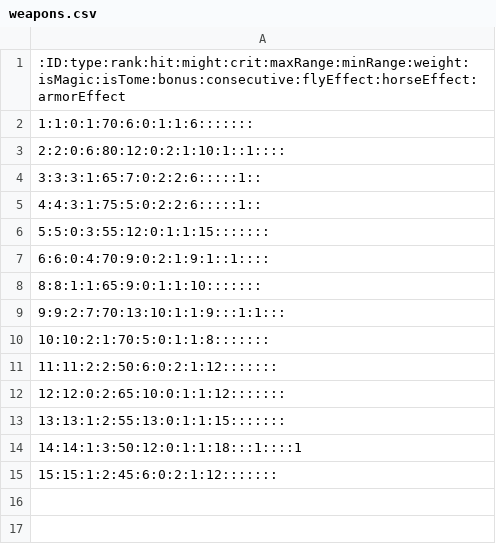
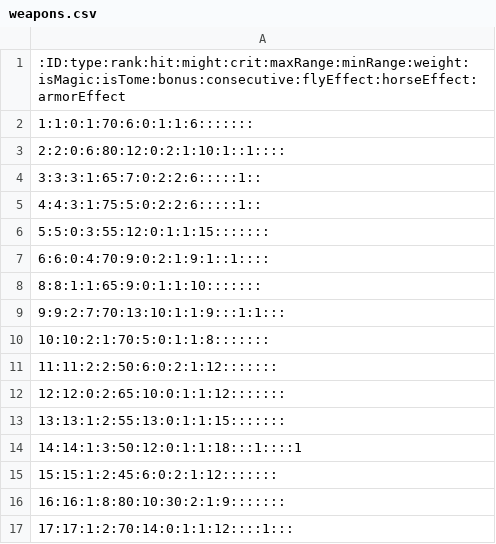
Before and after one commit to JayBarton/FE5Test, a CSV file: weapons.csv, drawn as a sheet; the diff names each change by its address in the sheet, - before the commit and + after, or states it on an @@ line.

```diff
--- a/weapons.csv
+++ b/weapons.csv
+row 16: 16:16:1:8:80:10:30:2:1:9:::::::
+row 17: 17:17:1:2:70:14:0:1:1:12::::1:::
```
Also changed, not shown: items.csv, 9 other files.
